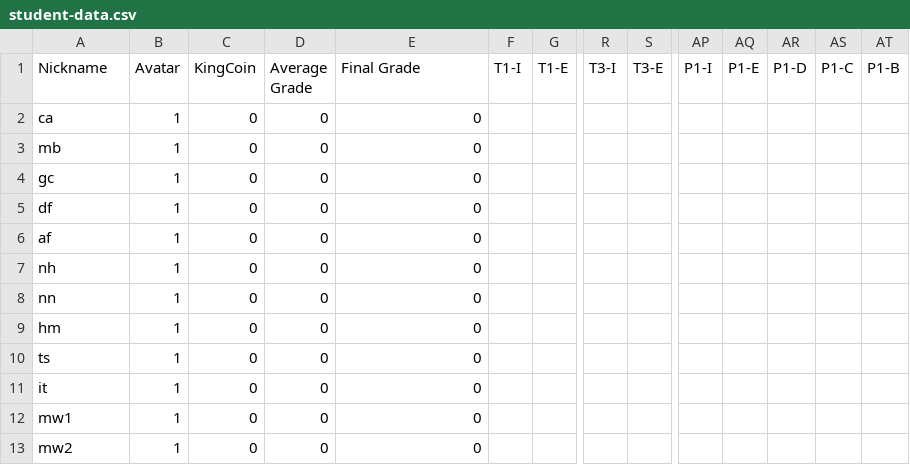
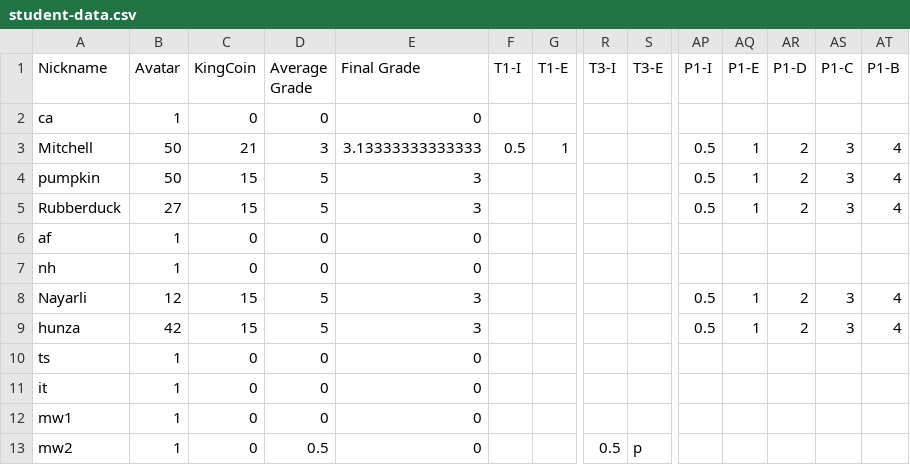
Before and after one commit to multixrulz/mr, a CSV file: 7-tech/t3/status/student-data.csv, drawn as a sheet; only a part is shown, gaps mark what is left out; removed rows and columns are numbered as before the commit, all else as after; rows hold the shown columns only; the diff names each change by its address in the sheet, - before the commit and + after, or states it on an @@ line.

```diff
--- a/7-tech/t3/status/student-data.csv
+++ b/7-tech/t3/status/student-data.csv
-row 3: mb | 1 | 0 | 0 | 0
-row 4: gc | 1 | 0 | 0 | 0
-row 5: df | 1 | 0 | 0 | 0
+row 3: Mitchell | 50 | 21 | 3 | 3.13333333333333 | 0.5 | 1 |  |  | 0.5 | 1 | 2 | 3 | 4
+row 4: pumpkin | 50 | 15 | 5 | 3 |  |  |  |  | 0.5 | 1 | 2 | 3 | 4
+row 5: Rubberduck | 27 | 15 | 5 | 3 |  |  |  |  | 0.5 | 1 | 2 | 3 | 4
-row 8: nn | 1 | 0 | 0 | 0
-row 9: hm | 1 | 0 | 0 | 0
+row 8: Nayarli | 12 | 15 | 5 | 3 |  |  |  |  | 0.5 | 1 | 2 | 3 | 4
+row 9: hunza | 42 | 15 | 5 | 3 |  |  |  |  | 0.5 | 1 | 2 | 3 | 4
-D13 (Average Grade): 0
+D13 (Average Grade): 0.5
-R13 (T3-I): (empty)
+R13 (T3-I): 0.5
-S13 (T3-E): (empty)
+S13 (T3-E): p
```
Also changed, not shown: 8-tech/t3/status/student-data.csv, 14 other files.
